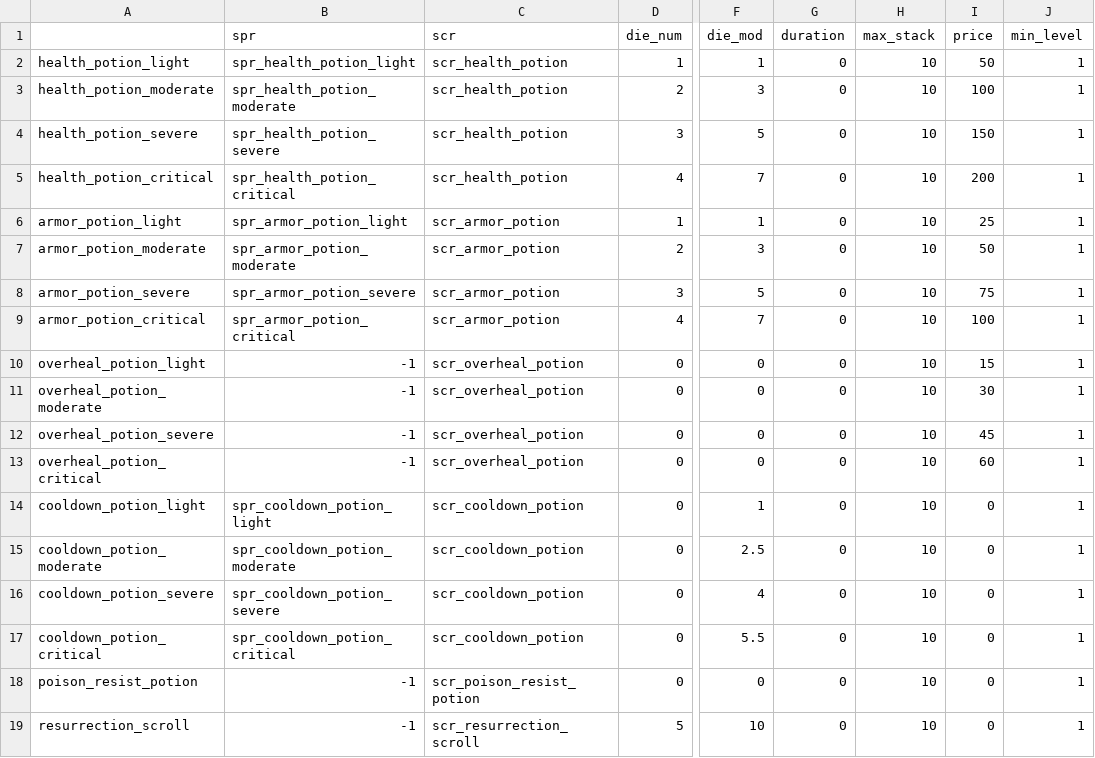
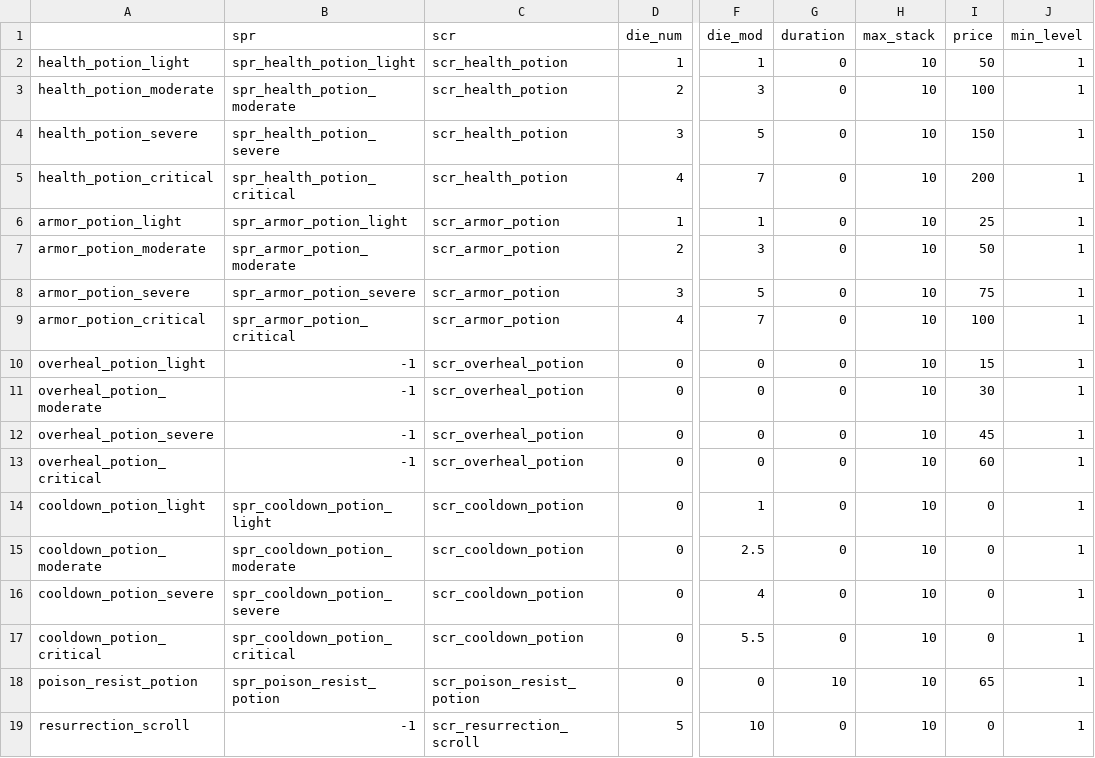
Before and after one commit to Fatcat202/Souls-of-the-Damned, a CSV file: datafiles/item_data.csv, drawn as a sheet; only a part is shown, gaps mark what is left out; the diff names each change by its address in the sheet, - before the commit and + after, or states it on an @@ line.

Commit message:
Added Poison Resist Potion Sprite
- Added sprite for poison resist potion, fully implementing it

```diff
--- a/datafiles/item_data.csv
+++ b/datafiles/item_data.csv
-B18 (spr): -1
+B18 (spr): spr_poison_resist_potion
-G18 (duration): 0
+G18 (duration): 10
-I18 (price): 0
+I18 (price): 65
```
Also changed, not shown: 16 other files.
